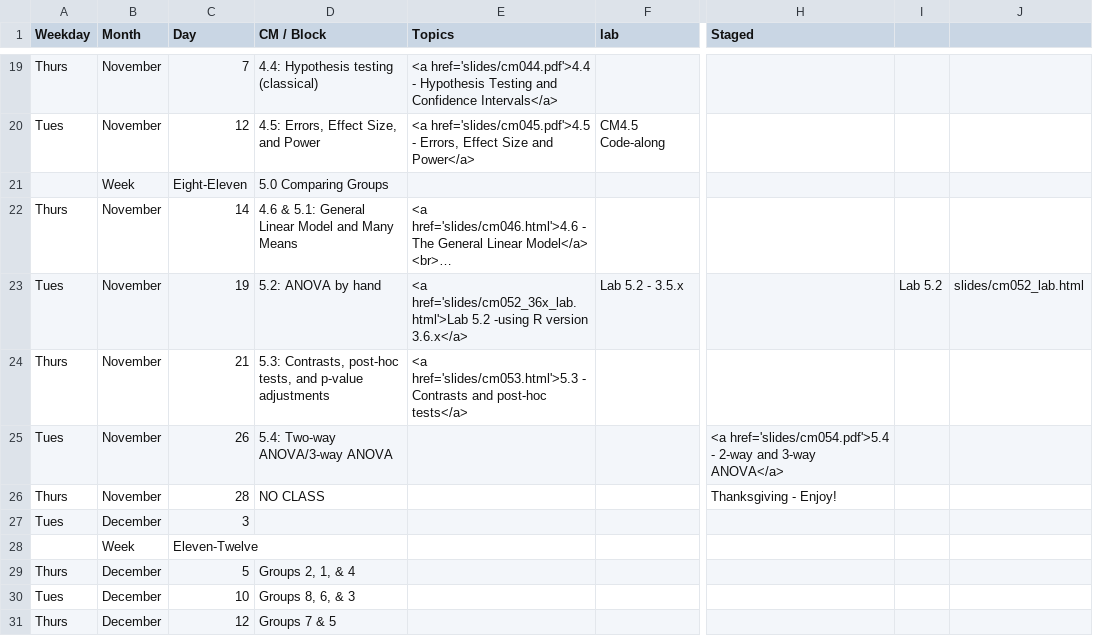
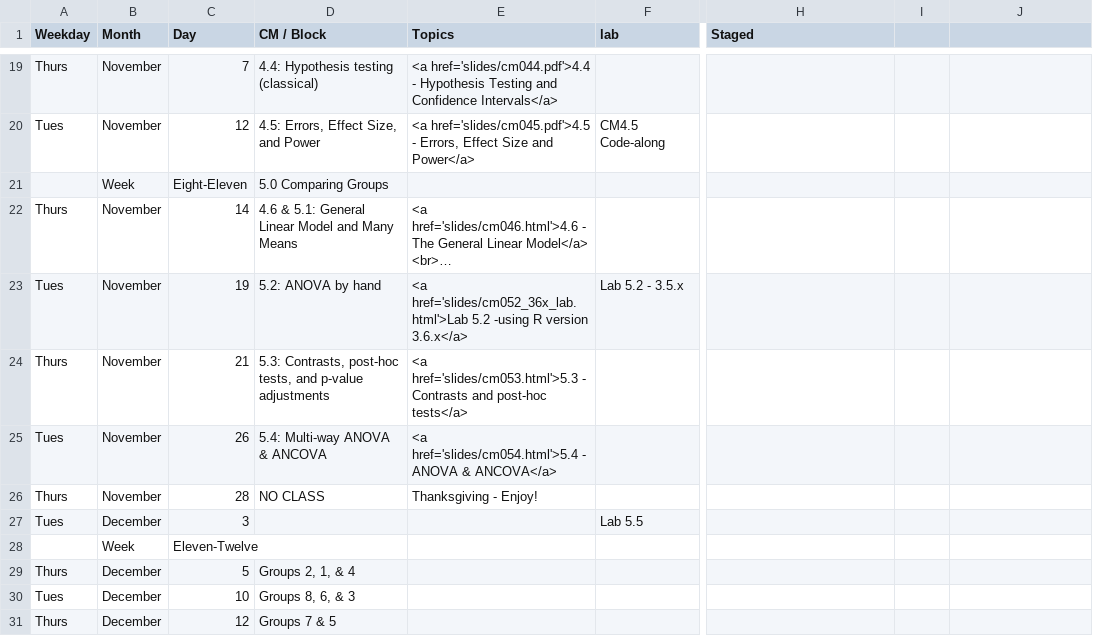
Before and after one commit to rebeccal/ohsu-math630, a CSV file: cm.csv, drawn as a sheet; only a part is shown, gaps mark what is left out; long unchanged cells end in …; the diff names each change by its address in the sheet, - before the commit and + after, or states it on an @@ line.

```diff
--- a/cm.csv
+++ b/cm.csv
-I23: Lab 5.2
+I23: (empty)
-J23: slides/cm052_lab.html
+J23: (empty)
-D25 (CM / Block): 5.4: Two-way ANOVA/3-way ANOVA
+D25 (CM / Block): 5.4: Multi-way ANOVA & ANCOVA
-E25 (Topics): (empty)
+E25 (Topics): <a href='slides/cm054.html'>5.4 - ANOVA & ANCOVA</a>
-H25 (Staged): <a href='slides/cm054.pdf'>5.4 - 2-way and 3-way ANOVA</a>
+H25 (Staged): (empty)
-E26 (Topics): (empty)
+E26 (Topics): Thanksgiving - Enjoy!
-H26 (Staged): Thanksgiving - Enjoy!
+H26 (Staged): (empty)
-F27 (lab): (empty)
+F27 (lab): Lab 5.5
```
Also changed, not shown: due.csv, 2 other files.
